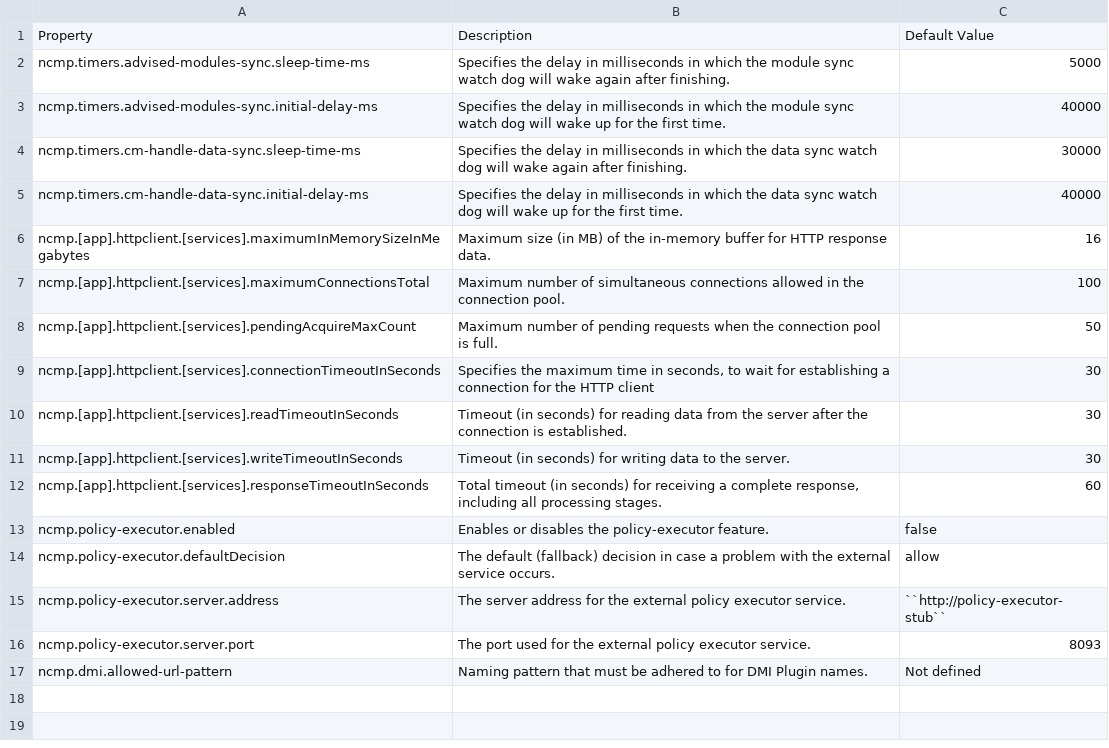
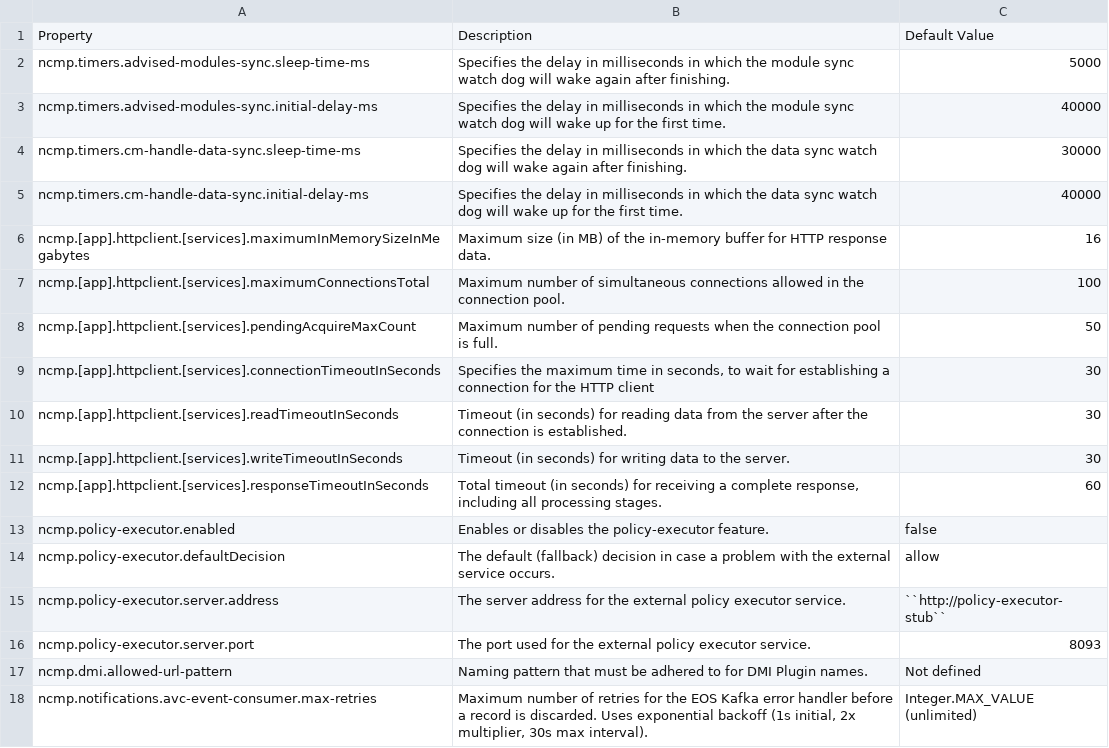
Before and after one commit to onap/cps, a CSV file: docs/csv/ncmp_custom_properties.csv, drawn as a sheet.

Commit message:
Add configurable max-retries for EOS Kafka error handler
- Add max-retries property with Integer.MAX_VALUE default
- Log configured max retries value on bean creation
- Document property in RTD deployment guide

Issue-ID: CPS-3327
Change-Id: Ifaa96f90521a55dd8063485ef15cfa40e6f777ba
Signed-off-by: seanbeirne <sean.beirne@est.tech>

```diff
--- a/docs/csv/ncmp_custom_properties.csv
+++ b/docs/csv/ncmp_custom_properties.csv
@@ -17 +17,2 @@ ncmp.policy-executor.server.port,"The port used for the external policy executor
 ncmp.dmi.allowed-url-pattern,"Naming pattern that must be adhered to for DMI Plugin names.",Not defined
+ncmp.notifications.avc-event-consumer.max-retries,"Maximum number of retries for the EOS Kafka error handler before a record is discarded. Uses exponential backoff (1s initial, 2x multiplier, 30s max interval).",Integer.MAX_VALUE (unlimited)
```
Also changed, not shown: 2 other files.
